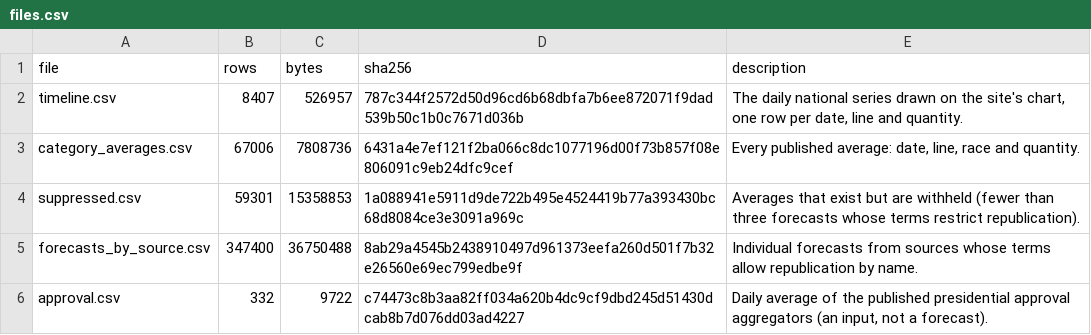
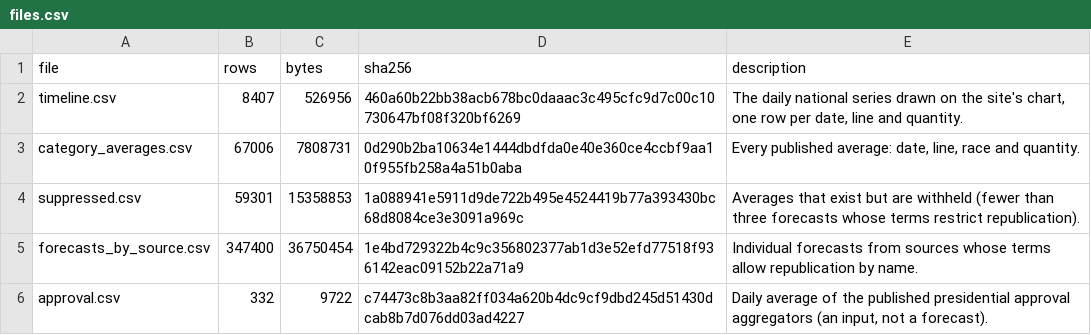
Before and after one commit to kevin-deluca-polisci/KD-website, a CSV file: forecast/archive/2026/files.csv, drawn as a sheet.

```diff
--- a/forecast/archive/2026/files.csv
+++ b/forecast/archive/2026/files.csv
@@ -1,6 +1,6 @@
 file,rows,bytes,sha256,description
-timeline.csv,8407,526957,787c344f2572d50d96cd6b68dbfa7b6ee872071f9dad539b50c1b0c7671d036b,"The daily national series drawn on the site's chart, one row per date, line and quantity."
-category_averages.csv,67006,7808736,6431a4e7ef121f2ba066c8dc1077196d00f73b857f08e806091c9eb24dfc9cef,"Every published average: date, line, race and quantity."
+timeline.csv,8407,526956,460a60b22bb38acb678bc0daaac3c495cfc9d7c00c10730647bf08f320bf6269,"The daily national series drawn on the site's chart, one row per date, line and quantity."
+category_averages.csv,67006,7808731,0d290b2ba10634e1444dbdfda0e40e360ce4ccbf9aa10f955fb258a4a51b0aba,"Every published average: date, line, race and quantity."
 suppressed.csv,59301,15358853,1a088941e5911d9de722b495e4524419b77a393430bc68d8084ce3e3091a969c,Averages that exist but are withheld (fewer than three forecasts whose terms restrict republication).
-forecasts_by_source.csv,347400,36750488,8ab29a4545b2438910497d961373eefa260d501f7b32e26560e69ec799edbe9f,Individual forecasts from sources whose terms allow republication by name.
+forecasts_by_source.csv,347400,36750454,1e4bd729322b4c9c356802377ab1d3e52efd77518f936142eac09152b22a71a9,Individual forecasts from sources whose terms allow republication by name.
 approval.csv,332,9722,c74473c8b3aa82ff034a620b4dc9cf9dbd245d51430dcab8b7d076dd03ad4227,"Daily average of the published presidential approval aggregators (an input, not a forecast)."
```
Also changed, not shown: forecast/archive/2026/timeline.csv, forecast/data/2026/derived/timeline.csv, 10 other files.
